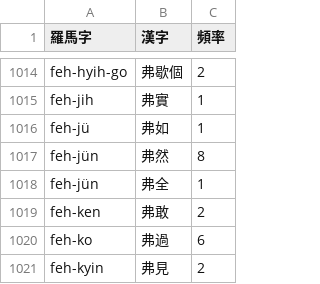
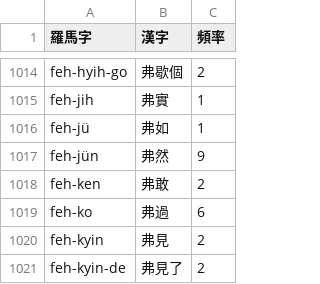
Before and after one commit to shinzoqchiuq/books-in-wu-romanization, a TSV file: sing-iah-shü-1868/新約書-詞.tsv, drawn as a sheet; only a part is shown, gaps mark what is left out; the shorter side is filled out with more unchanged rows.

Commit message:
Sing-iah-shü: typo

```diff
--- a/sing-iah-shü-1868/新約書-詞.tsv
+++ b/sing-iah-shü-1868/新約書-詞.tsv
@@ -1016,4 +1016,3 @@ feh-jih	弗實	1
 feh-jü	弗如	1
-feh-jün	弗然	8
-feh-jün	弗全	1
+feh-jün	弗然	9
 feh-ken	弗敢	2
```
Also changed, not shown: sing-iah-shü-1868/新約書-字.tsv, 字.tsv, 3 other files.
